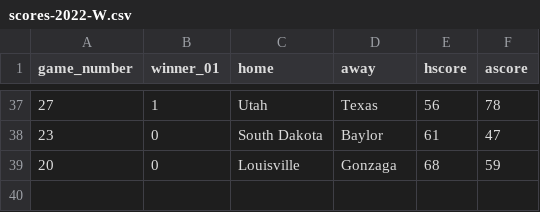
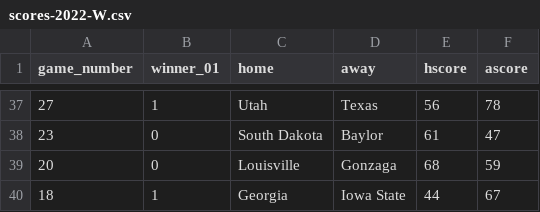
Before and after one commit to rpruim/NCAA, a CSV file: data/Scores/2022/Womens/scores-2022-W.csv, drawn as a sheet; only a part is shown, gaps mark what is left out; the diff names each change by its address in the sheet, - before the commit and + after, or states it on an @@ line.

Commit message:
more Sunday scores

```diff
--- a/data/Scores/2022/Womens/scores-2022-W.csv
+++ b/data/Scores/2022/Womens/scores-2022-W.csv
+row 40: 18 | 1 | Georgia | Iowa State | 44 | 67
```
Also changed, not shown: data/Scores/2022/Mens/scores-2022-M.csv, 2 other files.
